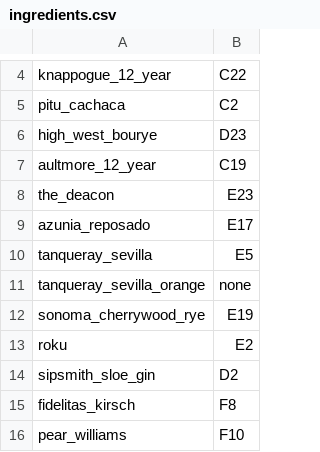
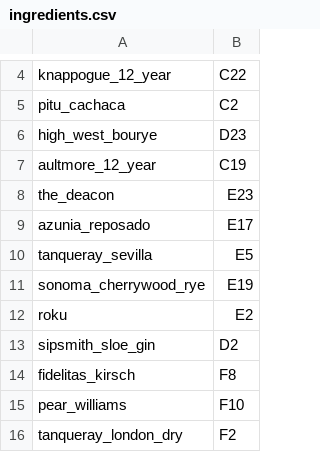
Before and after one commit to ali-clara/led-bar-menu, a CSV file: config/ingredients.csv, drawn as a sheet; only a part is shown, gaps mark what is left out; the shorter side is filled out with more unchanged rows; the diff names each change by its address in the sheet, - before the commit and + after, or states it on an @@ line.

```diff
--- a/config/ingredients.csv
+++ b/config/ingredients.csv
-row 11: tanqueray_sevilla_orange | none
```
Also changed, not shown: 1 other file.
